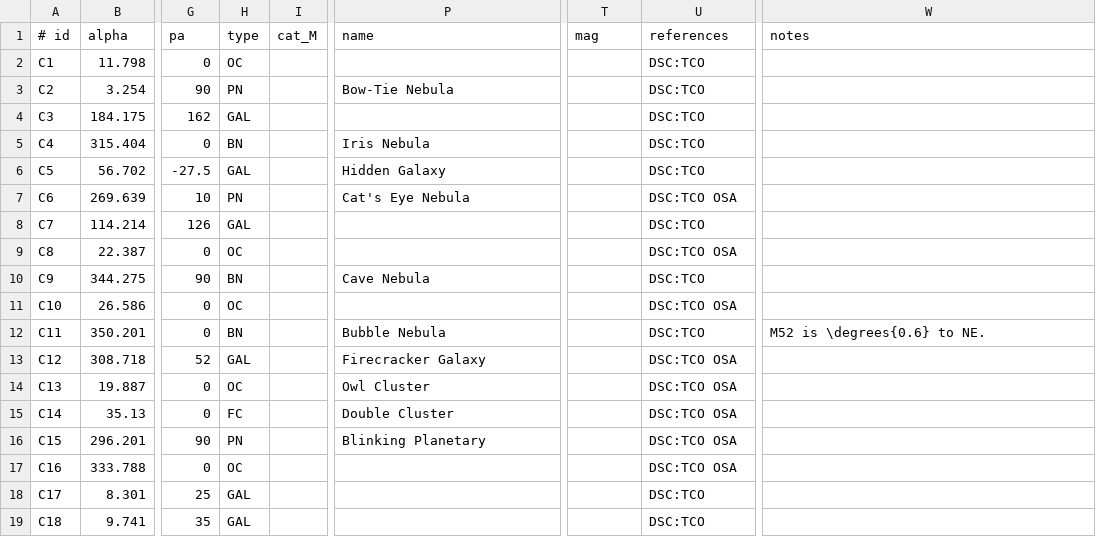
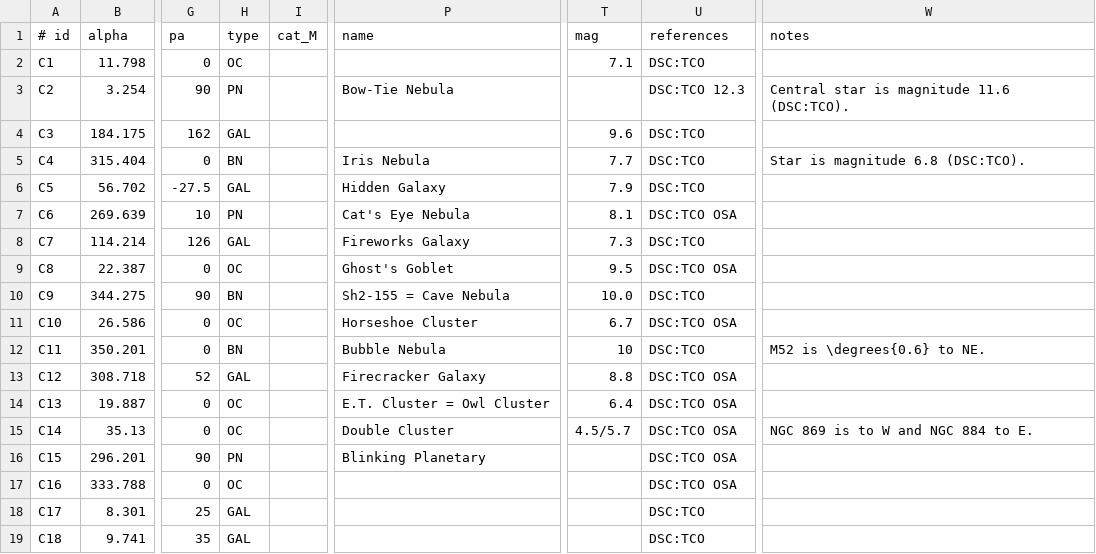
Before and after one commit to alanwatsonforster/pocket-finder-chart-atlas, a CSV file: objects.csv, drawn as a sheet; only a part is shown, gaps mark what is left out; the diff names each change by its address in the sheet, - before the commit and + after, or states it on an @@ line.

Commit message:
Working on Calwell object data

```diff
--- a/objects.csv
+++ b/objects.csv
-T2 (mag): (empty)
+T2 (mag): 7.1
-U3 (references): DSC:TCO
+U3 (references): DSC:TCO 12.3
-W3 (notes): (empty)
+W3 (notes): Central star is magnitude 11.6 (DSC:TCO).
-T4 (mag): (empty)
+T4 (mag): 9.6
-T5 (mag): (empty)
+T5 (mag): 7.7
-W5 (notes): (empty)
+W5 (notes): Star is magnitude 6.8 (DSC:TCO).
-T6 (mag): (empty)
+T6 (mag): 7.9
-T7 (mag): (empty)
+T7 (mag): 8.1
-P8 (name): (empty)
+P8 (name): Fireworks Galaxy
-T8 (mag): (empty)
+T8 (mag): 7.3
-P9 (name): (empty)
+P9 (name): Ghost's Goblet
-T9 (mag): (empty)
+T9 (mag): 9.5
-P10 (name): Cave Nebula
+P10 (name): Sh2-155 = Cave Nebula
-T10 (mag): (empty)
+T10 (mag): 10.0
-P11 (name): (empty)
+P11 (name): Horseshoe Cluster
-T11 (mag): (empty)
+T11 (mag): 6.7
-T12 (mag): (empty)
+T12 (mag): 10
-T13 (mag): (empty)
+T13 (mag): 8.8
-P14 (name): Owl Cluster
+P14 (name): E.T. Cluster = Owl Cluster
-T14 (mag): (empty)
+T14 (mag): 6.4
-H15 (type): FC
+H15 (type): OC
-T15 (mag): (empty)
+T15 (mag): 4.5/5.7
-W15 (notes): (empty)
+W15 (notes): NGC 869 is to W and NGC 884 to E.
```
Also changed, not shown: objects-raw.csv, 3 other files.
